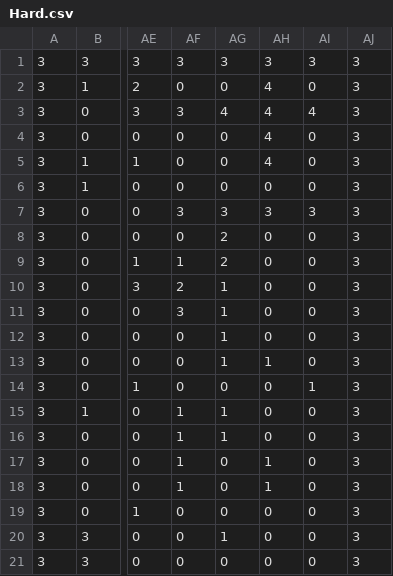
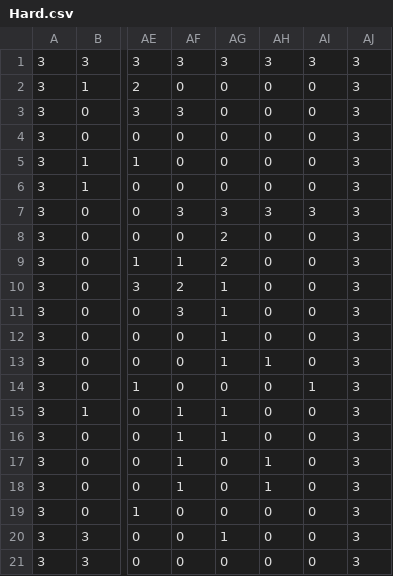
Before and after one commit to KurosawaReo/GameJam2025_sum_main, a CSV file: JAM team_L/Assets/StreamingAssets/Maps/Hard.csv, drawn as a sheet; only a part is shown, gaps mark what is left out; the diff names each change by its address in the sheet, - before the commit and + after, or states it on an @@ line.

```diff
--- a/JAM team_L/Assets/StreamingAssets/Maps/Hard.csv
+++ b/JAM team_L/Assets/StreamingAssets/Maps/Hard.csv
-AH2:AH5: 4
+AH2:AH5: 0
-AG3: 4
+AG3: 0
-AI3: 4
+AI3: 0
```
Also changed, not shown: JAM team_L/Assets/StreamingAssets/Maps/Easy.csv, 19 other files.
